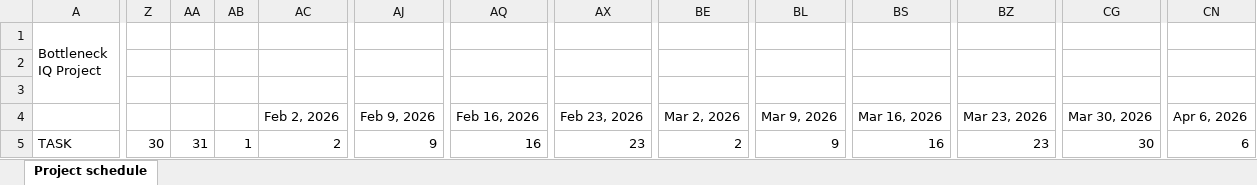
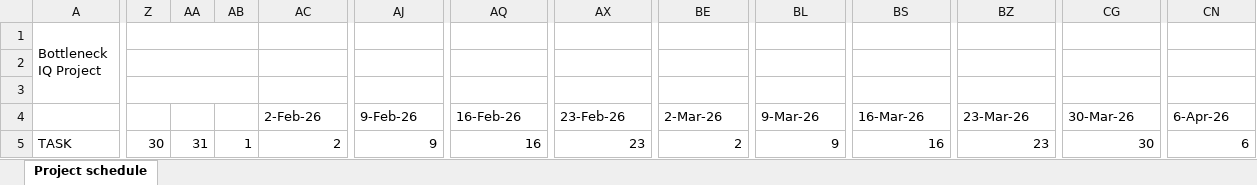
Before and after one commit to peamable/BottleneckIQ, an Excel workbook: DocumentsAndReports/BottleneckIQ Project Gantt Chart.xlsx, sheet Project schedule, drawn as a sheet; only a part is shown, gaps mark what is left out; values as stored, in another font and other column widths than the file's, no cell formats; conditional formats not drawn; removed rows and columns are numbered as before the commit, all else as after; rows hold the shown columns only; the diff covers the shown part only; the diff names each change by its address in the sheet, - before the commit and + after, or states it on an @@ line.

```diff
--- a/DocumentsAndReports/BottleneckIQ Project Gantt Chart.xlsx (sheet Project schedule)
+++ b/DocumentsAndReports/BottleneckIQ Project Gantt Chart.xlsx (sheet Project schedule)
+Z1:AB1 merged
+AC1:AE1 merged
+AX1:AZ1 merged
+BS1:BU1 merged
+CN1:CP1 merged
+Z2:AB2 merged
+AC2:AE2 merged
+AX2:AZ2 merged
+BS2:BU2 merged
+CN2:CP2 merged
+Z3:AB3 merged
+AC3:AE3 merged
+AX3:AZ3 merged
+BS3:BU3 merged
+CN3:CP3 merged
-row 4:  |  |  |  | Feb 2, 2026 | Feb 9, 2026 | Feb 16, 2026 | Feb 23, 2026 | Mar 2, 2026 | Mar 9, 2026 | Mar 16, 2026 | Mar 23, 2026 | Mar 30, 2026 | Apr 6, 2026
+row 4:  |  |  |  | 2-Feb-26 | 9-Feb-26 | 16-Feb-26 | 23-Feb-26 | 2-Mar-26 | 9-Mar-26 | 16-Mar-26 | 23-Mar-26 | 30-Mar-26 | 6-Apr-26
```
Also changed, not shown: 8 added rows, 6 removed rows, 25 edited cells and merged cells elsewhere in this sheet, cell formats, formulas that keep their value, hidden cells, DocumentsAndReports/Project Tracking.xlsx, 2 other files.
